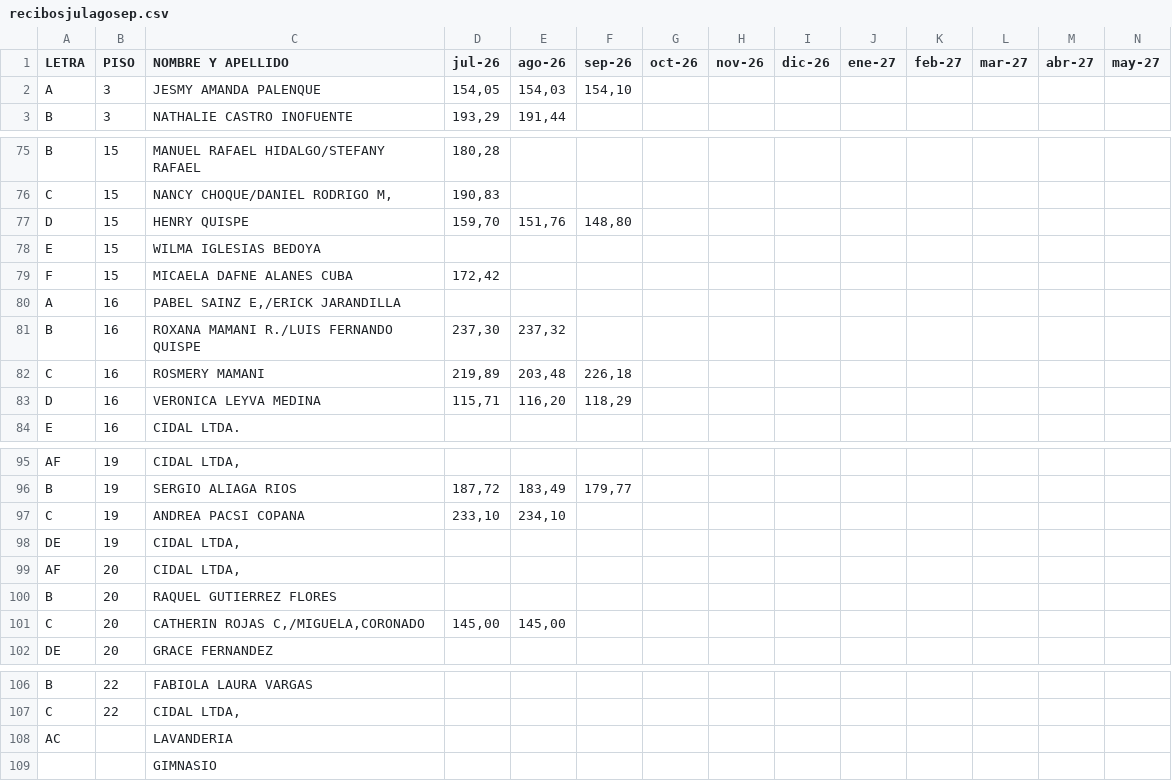
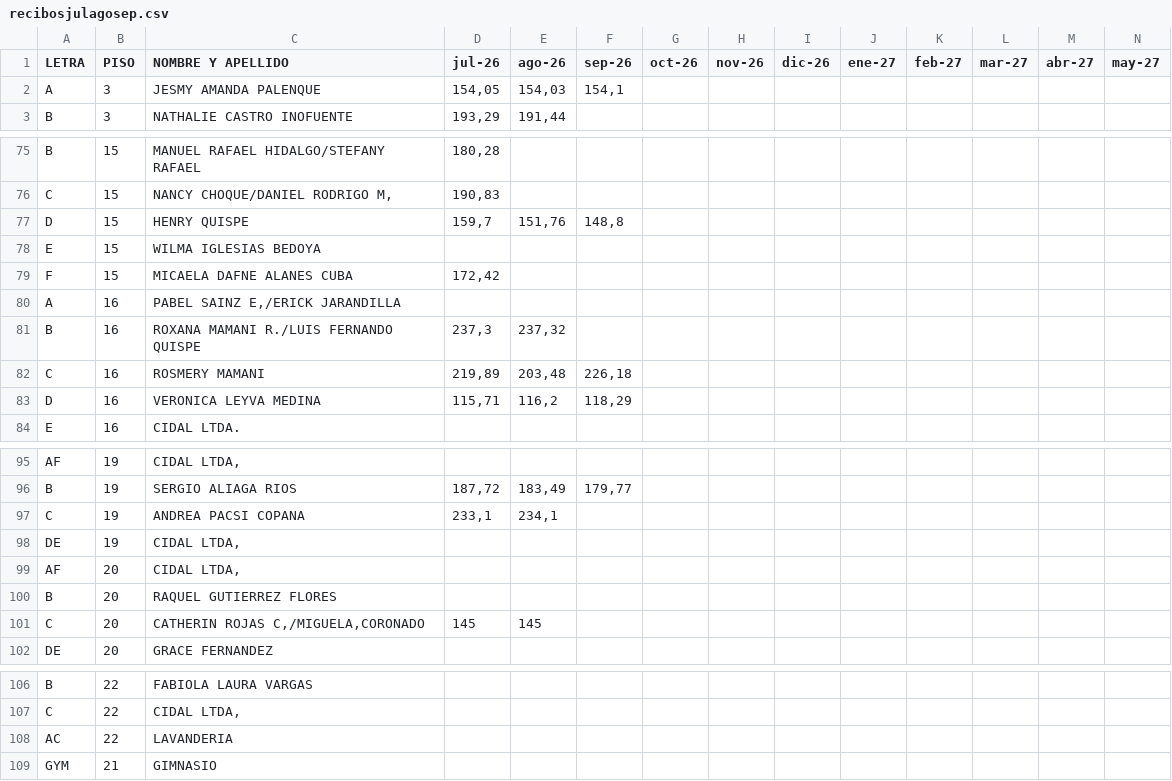
Before and after one commit to infomanProgramer/MinicondaProjects, a CSV file: data/recibosjulagosep.csv, drawn as a sheet; only a part is shown, gaps mark what is left out; removed rows and columns are numbered as before the commit, all else as after; rows hold the shown columns only; the diff covers the shown part only; the diff names each change by its address in the sheet, - before the commit and + after, or states it on an @@ line.

```diff
--- a/data/recibosjulagosep.csv
+++ b/data/recibosjulagosep.csv
-F2 (sep-26): 154,10
+F2 (sep-26): 154,1
-D77 (jul-26): 159,70
+D77 (jul-26): 159,7
-F77 (sep-26): 148,80
+F77 (sep-26): 148,8
-D81 (jul-26): 237,30
+D81 (jul-26): 237,3
-E83 (ago-26): 116,20
+E83 (ago-26): 116,2
-D97 (jul-26): 233,10
+D97 (jul-26): 233,1
-E97 (ago-26): 234,10
+E97 (ago-26): 234,1
-D101 (jul-26): 145,00
+D101 (jul-26): 145
-E101 (ago-26): 145,00
+E101 (ago-26): 145
-B108 (PISO): (empty)
+B108 (PISO): 22
-row 109:  |  | GIMNASIO
+row 109: GYM | 21 | GIMNASIO
```
Also changed, not shown: 5 edited cells elsewhere in this file, data/OtrosServicios.csv, 1 other file.
